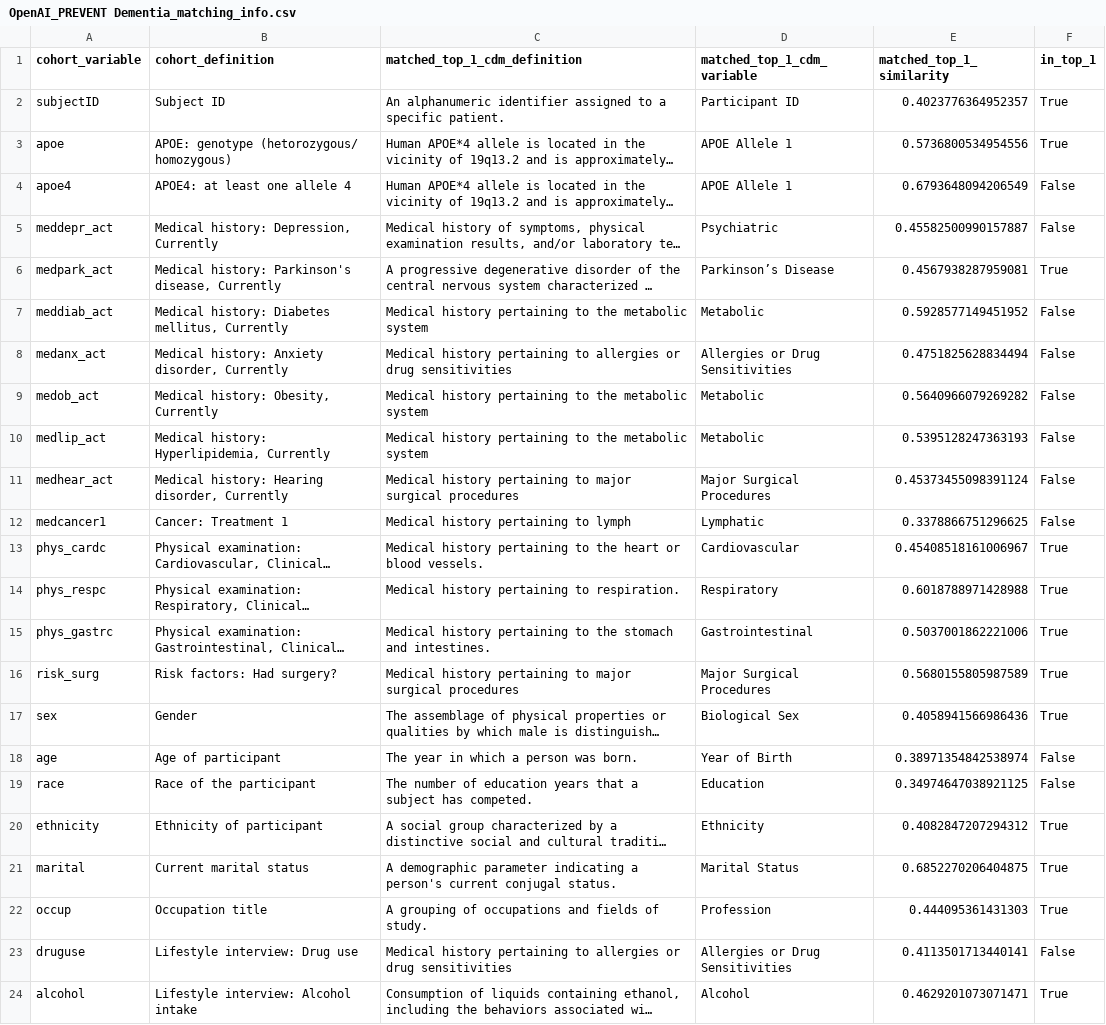
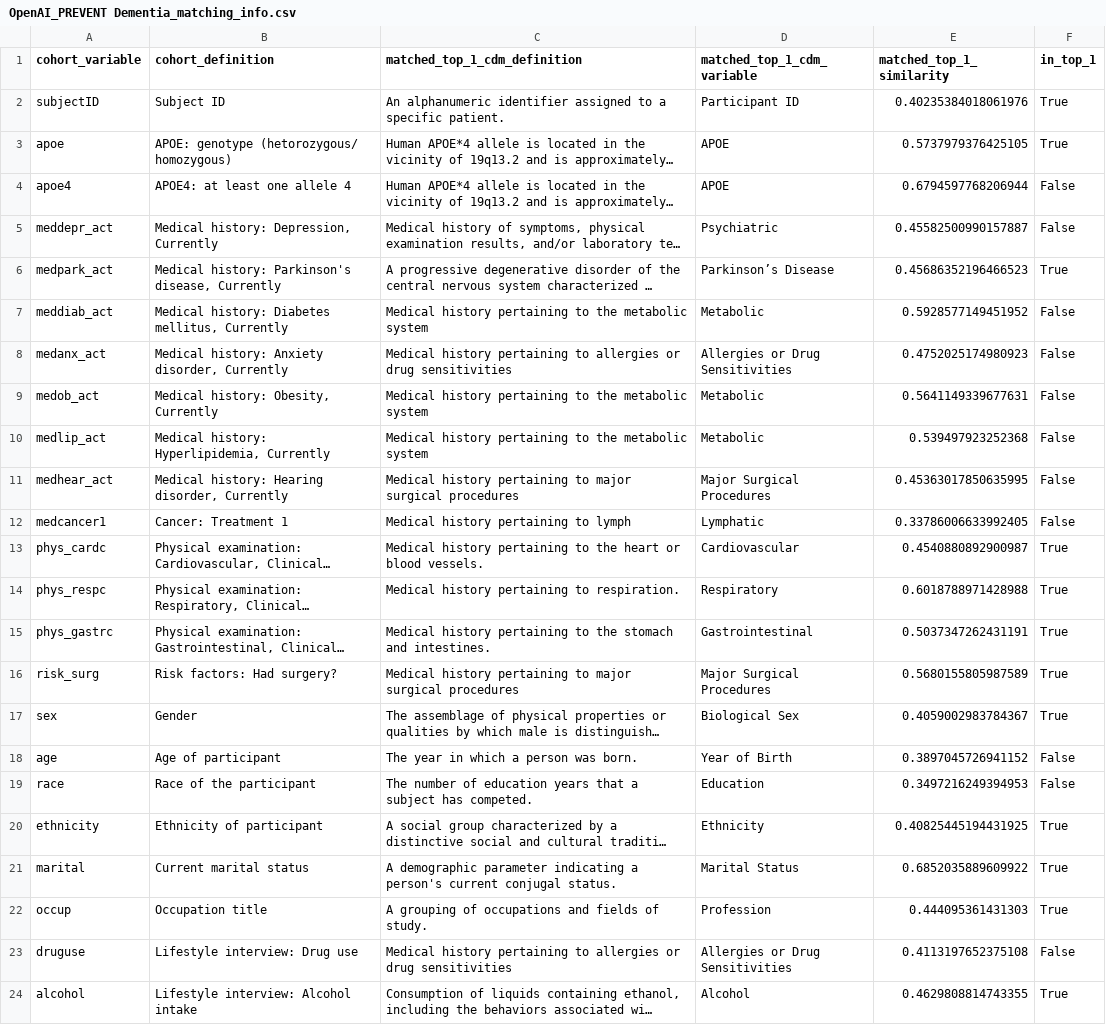
Before and after one commit to SCAI-BIO/ADHTEB, a CSV file: adhteb/results/OpenAI_PREVENT Dementia_matching_info.csv, drawn as a sheet; long unchanged cells end in …; the diff names each change by its address in the sheet, - before the commit and + after, or states it on an @@ line.

```diff
--- a/adhteb/results/OpenAI_PREVENT Dementia_matching_info.csv
+++ b/adhteb/results/OpenAI_PREVENT Dementia_matching_info.csv
-E2 (matched_top_1_similarity): 0.4023776364952357
+E2 (matched_top_1_similarity): 0.40235384018061976
-D3:D4 (matched_top_1_cdm_variable): APOE Allele 1
+D3:D4 (matched_top_1_cdm_variable): APOE
-E3 (matched_top_1_similarity): 0.5736800534954556
+E3 (matched_top_1_similarity): 0.5737979376425105
-E4 (matched_top_1_similarity): 0.6793648094206549
+E4 (matched_top_1_similarity): 0.6794597768206944
-E6 (matched_top_1_similarity): 0.4567938287959081
+E6 (matched_top_1_similarity): 0.45686352196466523
-E8 (matched_top_1_similarity): 0.4751825628834494
+E8 (matched_top_1_similarity): 0.4752025174980923
-E9 (matched_top_1_similarity): 0.5640966079269282
+E9 (matched_top_1_similarity): 0.5641149339677631
-E10 (matched_top_1_similarity): 0.5395128247363193
+E10 (matched_top_1_similarity): 0.539497923252368
-E11 (matched_top_1_similarity): 0.45373455098391124
+E11 (matched_top_1_similarity): 0.45363017850635995
-E12 (matched_top_1_similarity): 0.3378866751296625
+E12 (matched_top_1_similarity): 0.33786006633992405
-E13 (matched_top_1_similarity): 0.45408518161006967
+E13 (matched_top_1_similarity): 0.4540880892900987
-E15 (matched_top_1_similarity): 0.5037001862221006
+E15 (matched_top_1_similarity): 0.5037347262431191
-E17 (matched_top_1_similarity): 0.4058941566986436
+E17 (matched_top_1_similarity): 0.4059002983784367
-E18 (matched_top_1_similarity): 0.38971354842538974
+E18 (matched_top_1_similarity): 0.3897045726941152
-E19 (matched_top_1_similarity): 0.34974647038921125
+E19 (matched_top_1_similarity): 0.3497216249394953
-E20 (matched_top_1_similarity): 0.4082847207294312
+E20 (matched_top_1_similarity): 0.40825445194431925
-E21 (matched_top_1_similarity): 0.6852270206404875
+E21 (matched_top_1_similarity): 0.6852035889609922
-E23 (matched_top_1_similarity): 0.4113501713440141
+E23 (matched_top_1_similarity): 0.4113197652375108
-E24 (matched_top_1_similarity): 0.4629201073071471
+E24 (matched_top_1_similarity): 0.4629808814743355
```
Also changed, not shown: adhteb/data/A4_dict.csv, adhteb/data/AIBL_dict.csv, 47 other files.
